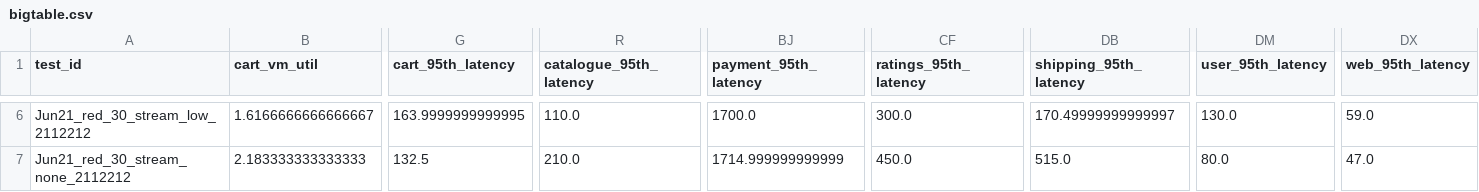
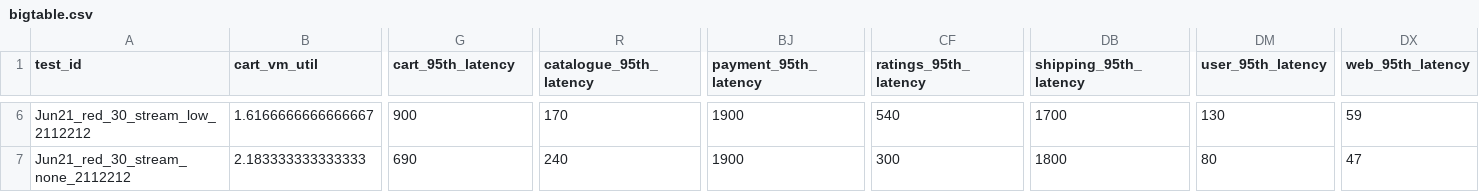
Before and after one commit to pengkang12/Adaptive_Microservice, a CSV file: training_data/bigtable.csv, drawn as a sheet; only a part is shown, gaps mark what is left out; the diff covers the shown part only; the diff names each change by its address in the sheet, - before the commit and + after, or states it on an @@ line.

```diff
--- a/training_data/bigtable.csv
+++ b/training_data/bigtable.csv
-G6 (cart_95th_latency): 163.9999999999995
+G6 (cart_95th_latency): 900
-R6 (catalogue_95th_latency): 110.0
+R6 (catalogue_95th_latency): 170
-BJ6 (payment_95th_latency): 1700.0
+BJ6 (payment_95th_latency): 1900
-CF6 (ratings_95th_latency): 300.0
+CF6 (ratings_95th_latency): 540
-DB6 (shipping_95th_latency): 170.49999999999997
+DB6 (shipping_95th_latency): 1700
-DM6 (user_95th_latency): 130.0
+DM6 (user_95th_latency): 130
-DX6 (web_95th_latency): 59.0
+DX6 (web_95th_latency): 59
-G7 (cart_95th_latency): 132.5
+G7 (cart_95th_latency): 690
-R7 (catalogue_95th_latency): 210.0
+R7 (catalogue_95th_latency): 240
-BJ7 (payment_95th_latency): 1714.999999999999
+BJ7 (payment_95th_latency): 1900
-CF7 (ratings_95th_latency): 450.0
+CF7 (ratings_95th_latency): 300
-DB7 (shipping_95th_latency): 515.0
+DB7 (shipping_95th_latency): 1800
-DM7 (user_95th_latency): 80.0
+DM7 (user_95th_latency): 80
-DX7 (web_95th_latency): 47.0
+DX7 (web_95th_latency): 47
```
Also changed, not shown: 28 edited cells elsewhere in this file.
